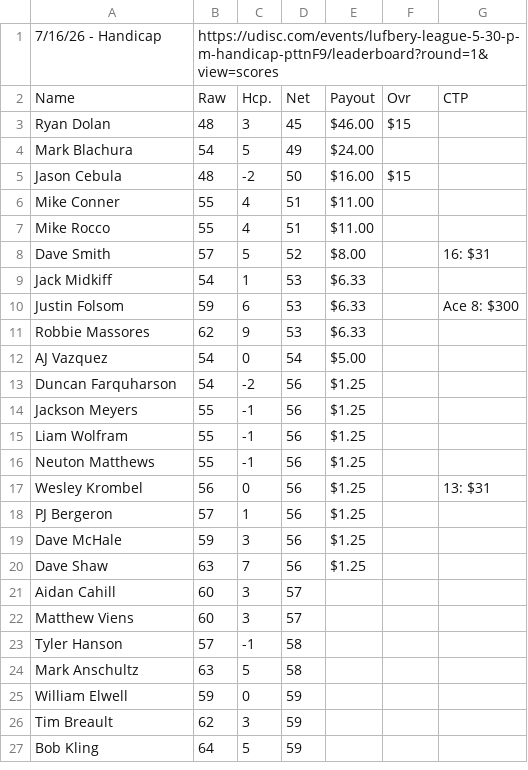
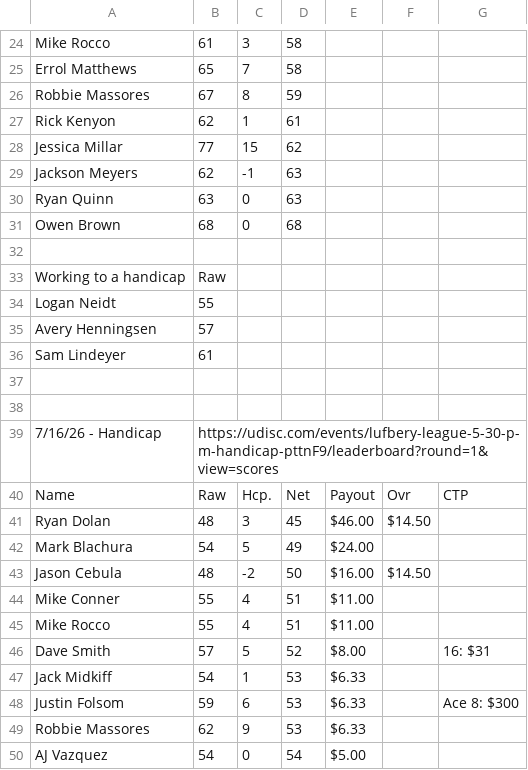
Before and after one commit to tylerjhanson/lufbery-disc-golf, a CSV file: src/data/wkres.csv, drawn as a sheet; only a part is shown, gaps mark what is left out; the shorter side is filled out with more unchanged rows; the diff covers the shown part only.

```diff
--- a/src/data/wkres.csv
+++ b/src/data/wkres.csv
@@ -1,6 +24,21 @@
+Mike Rocco,61,3,58,,,
+Errol Matthews,65,7,58,,,
+Robbie Massores,67,8,59,,,
+Rick Kenyon,62,1,61,,,
+Jessica Millar,77,15,62,,,
+Jackson Meyers,62,-1,63,,,
+Ryan Quinn,63,0,63,,,
+Owen Brown,68,0,68,,,
+,,,,,,
+Working to a handicap,Raw,,,,,
+Logan Neidt,55,,,,,
+Avery Henningsen,57,,,,,
+Sam Lindeyer,61,,,,,
+,,,,,,
+,,,,,,
 7/16/26 - Handicap,https://udisc.com/events/lufbery-league-5-30-p-m-handicap-pttnF9/leaderboard?round=1&view=scores,,,,,
 Name,Raw,Hcp.,Net,Payout,Ovr,CTP
-Ryan Dolan,48,3,45,$46.00,$15,
+Ryan Dolan,48,3,45,$46.00,$14.50,
 Mark Blachura,54,5,49,$24.00,,
-Jason Cebula,48,-2,50,$16.00,$15,
+Jason Cebula,48,-2,50,$16.00,$14.50,
 Mike Conner,55,4,51,$11.00,,
```
Also changed, not shown: 23 added rows and 2 edited cells elsewhere in this file, src/data/handicap-tag-history.csv, src/data/hcp.csv.
